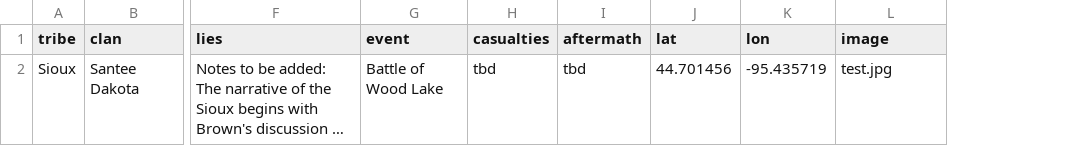
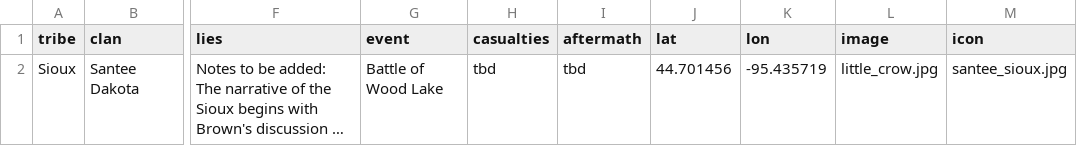
Before and after one commit to jarred104/fungi, a CSV file: turtle.csv, drawn as a sheet; only a part is shown, gaps mark what is left out; long unchanged cells end in …; the diff names each change by its address in the sheet, - before the commit and + after, or states it on an @@ line.

Commit message:
updated turtle island map page

```diff
--- a/turtle.csv
+++ b/turtle.csv
+column M (icon), row 2: santee_sioux.jpg
-L2 (image): test.jpg
+L2 (image): little_crow.jpg
```
Also changed, not shown: 7 other files.
